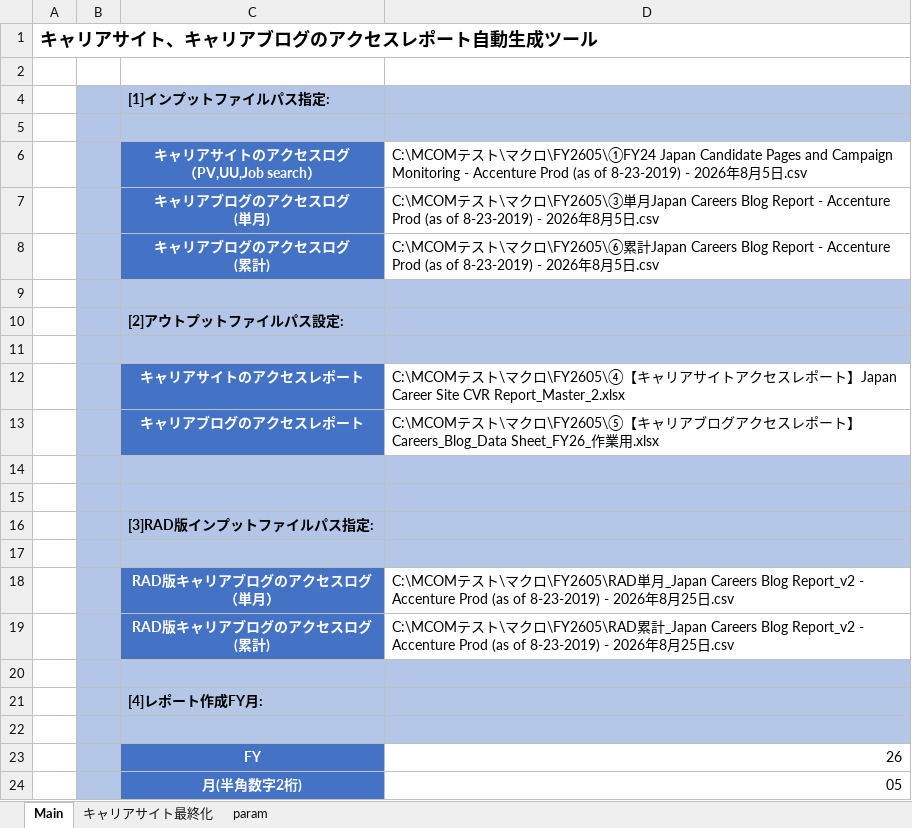
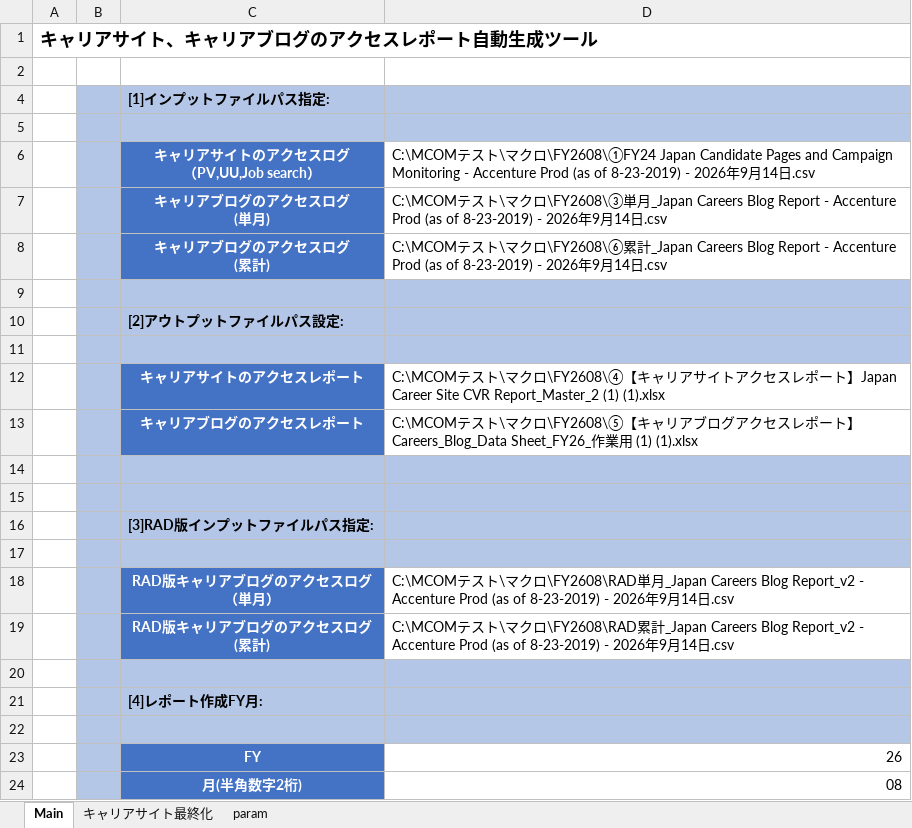
Before and after one commit to nogizakapython/test1, an Excel workbook: M0131/MCOM自動化ツール_ver0.03.xlsm, sheet Main, drawn as a sheet; values as stored, in another font and other column widths than the file's, no borders; charts and pictures not drawn; the diff names each change by its address in the sheet, - before the commit and + after, or states it on an @@ line.

Commit message:
Modefy20260915

```diff
--- a/M0131/MCOM自動化ツール_ver0.03.xlsm (sheet Main)
+++ b/M0131/MCOM自動化ツール_ver0.03.xlsm (sheet Main)
-D6: …クロ\FY2605\①FY24 Japan Candidate Pages and Campaign Monitoring - Accenture Prod (as of 8-23-2019) - 2026年8月5日.csv
+D6: …クロ\FY2608\①FY24 Japan Candidate Pages and Campaign Monitoring - Accenture Prod (as of 8-23-2019) - 2026年9月14日.csv
-D7: …クロ\FY2605\③単月Japan Careers Blog Report - Accenture Prod (as of 8-23-2019) - 2026年8月5日.csv
+D7: …クロ\FY2608\③単月_Japan Careers Blog Report - Accenture Prod (as of 8-23-2019) - 2026年9月14日.csv
-D8: …クロ\FY2605\⑥累計Japan Careers Blog Report - Accenture Prod (as of 8-23-2019) - 2026年8月5日.csv
+D8: …クロ\FY2608\⑥累計_Japan Careers Blog Report - Accenture Prod (as of 8-23-2019) - 2026年9月14日.csv
-D12: …クロ\FY2605\④【キャリアサイトアクセスレポート】Japan Career Site CVR Report_Master_2.xlsx
+D12: …クロ\FY2608\④【キャリアサイトアクセスレポート】Japan Career Site CVR Report_Master_2 (1) (1).xlsx
-D13: …\マクロ\FY2605\⑤【キャリアブログアクセスレポート】Careers_Blog_Data Sheet_FY26_作業用.xlsx
+D13: …\マクロ\FY2608\⑤【キャリアブログアクセスレポート】Careers_Blog_Data Sheet_FY26_作業用 (1) (1).xlsx
-D18: …クロ\FY2605\RAD単月_Japan Careers Blog Report_v2 - Accenture Prod (as of 8-23-2019) - 2026年8月25日.csv
+D18: …クロ\FY2608\RAD単月_Japan Careers Blog Report_v2 - Accenture Prod (as of 8-23-2019) - 2026年9月14日.csv
-D19: …クロ\FY2605\RAD累計_Japan Careers Blog Report_v2 - Accenture Prod (as of 8-23-2019) - 2026年8月25日.csv
+D19: …クロ\FY2608\RAD累計_Japan Careers Blog Report_v2 - Accenture Prod (as of 8-23-2019) - 2026年9月14日.csv
-D24: 05
+D24: 08
```
Also changed, not shown: sheet キャリアサイト最終化, charts or pictures.
